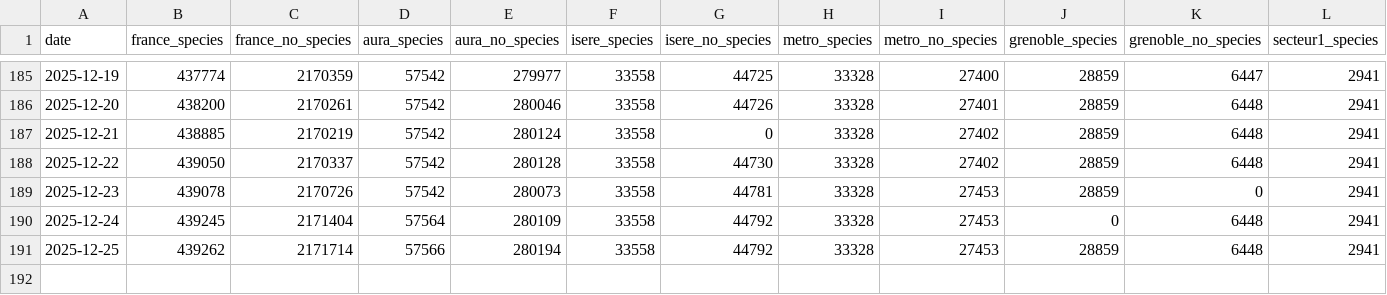
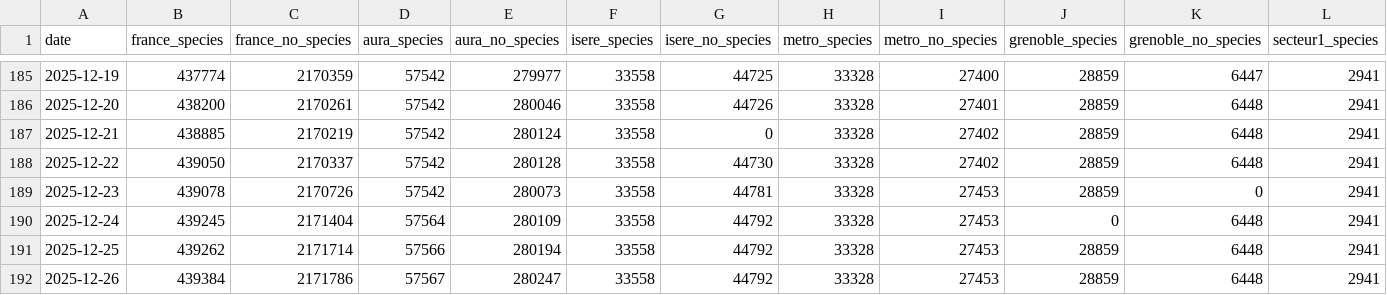
Before and after one commit to Binnette/osm-tree-stats, a CSV file: trees_data.csv, drawn as a sheet; only a part is shown, gaps mark what is left out; rows hold the shown columns only; the diff names each change by its address in the sheet, - before the commit and + after, or states it on an @@ line.

```diff
--- a/trees_data.csv
+++ b/trees_data.csv
+row 192: 2025-12-26 | 439384 | 2171786 | 57567 | 280247 | 33558 | 44792 | 33328 | 27453 | 28859 | 6448 | 2941
```
Also changed, not shown: 23 other files.
